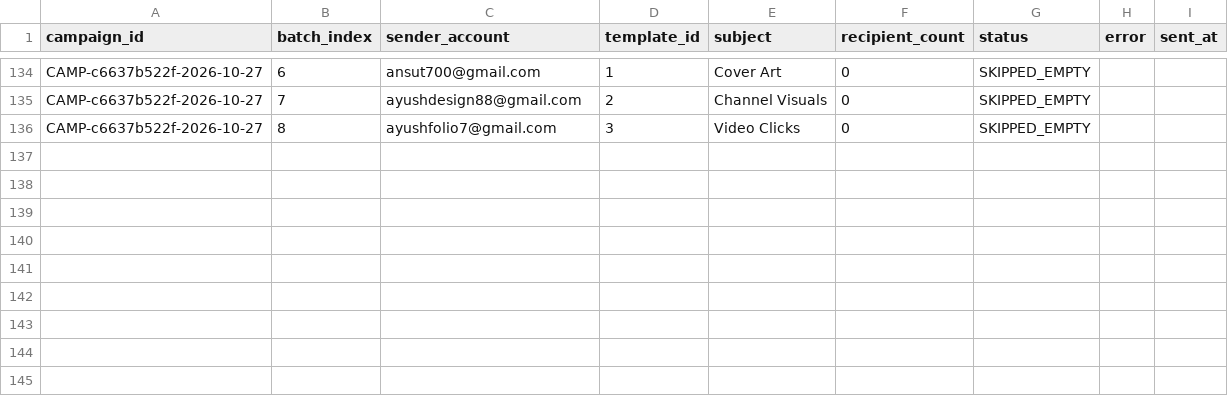
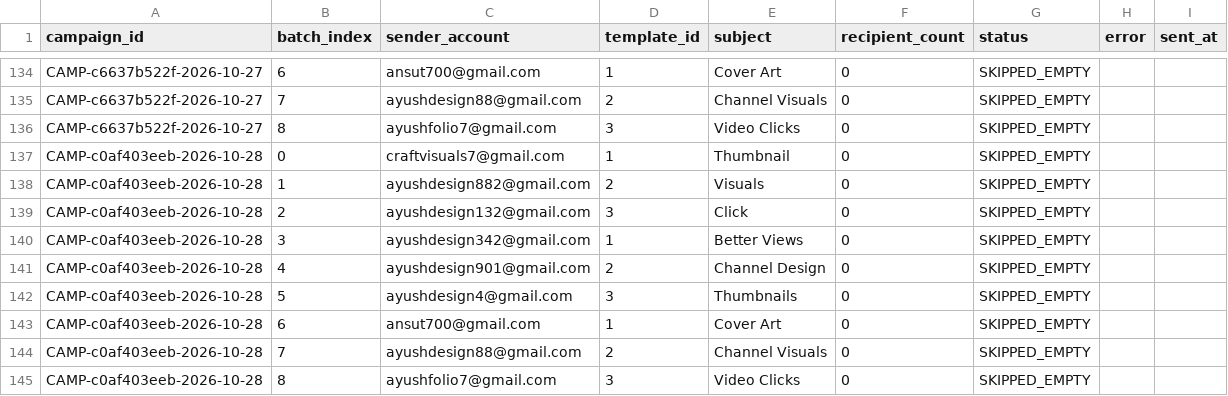
Before and after one commit to ayushdesign4/daily-lead-agent, a CSV file: data/outreach_batches.csv, drawn as a sheet; only a part is shown, gaps mark what is left out.

```diff
--- a/data/outreach_batches.csv
+++ b/data/outreach_batches.csv
@@ -136 +136,10 @@ CAMP-c6637b522f-2026-10-27,7,ayushdesign88@gmail.com,2,Channel Visuals,0,SKIPPED
 CAMP-c6637b522f-2026-10-27,8,ayushfolio7@gmail.com,3,Video Clicks,0,SKIPPED_EMPTY,,
+CAMP-c0af403eeb-2026-10-28,0,craftvisuals7@gmail.com,1,Thumbnail,0,SKIPPED_EMPTY,,
+CAMP-c0af403eeb-2026-10-28,1,ayushdesign882@gmail.com,2,Visuals,0,SKIPPED_EMPTY,,
+CAMP-c0af403eeb-2026-10-28,2,ayushdesign132@gmail.com,3,Click,0,SKIPPED_EMPTY,,
+CAMP-c0af403eeb-2026-10-28,3,ayushdesign342@gmail.com,1,Better Views,0,SKIPPED_EMPTY,,
+CAMP-c0af403eeb-2026-10-28,4,ayushdesign901@gmail.com,2,Channel Design,0,SKIPPED_EMPTY,,
+CAMP-c0af403eeb-2026-10-28,5,ayushdesign4@gmail.com,3,Thumbnails,0,SKIPPED_EMPTY,,
+CAMP-c0af403eeb-2026-10-28,6,ansut700@gmail.com,1,Cover Art,0,SKIPPED_EMPTY,,
+CAMP-c0af403eeb-2026-10-28,7,ayushdesign88@gmail.com,2,Channel Visuals,0,SKIPPED_EMPTY,,
+CAMP-c0af403eeb-2026-10-28,8,ayushfolio7@gmail.com,3,Video Clicks,0,SKIPPED_EMPTY,,
```
Also changed, not shown: data/outreach_state.csv.
